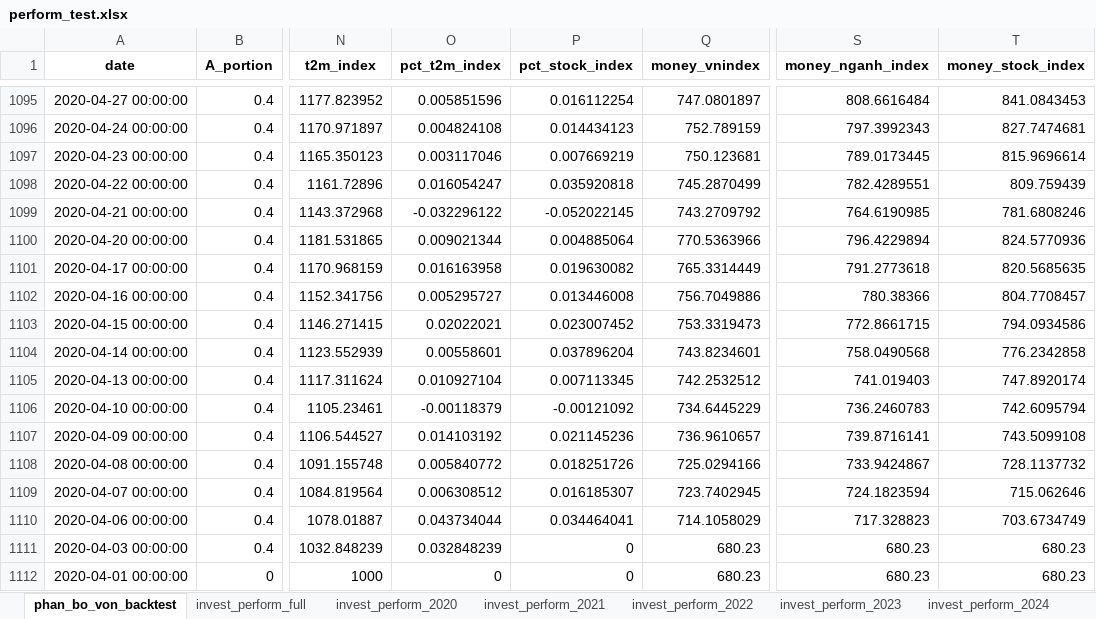
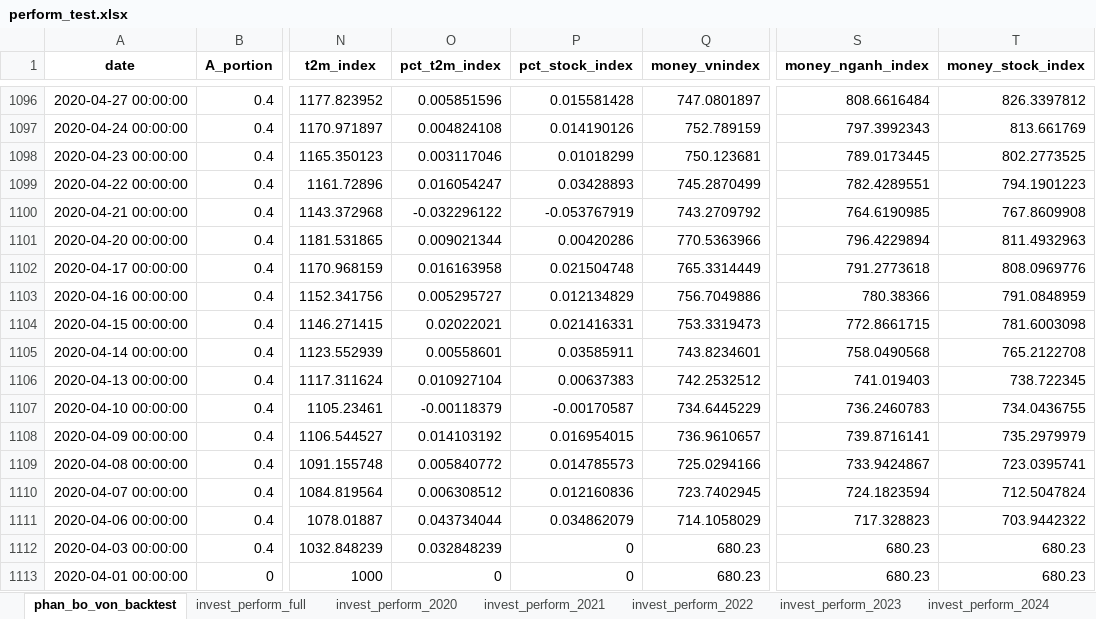
Before and after one commit to twan507/t2m-pycode, an Excel workbook: capital_allocation/back_test/perform_test.xlsx, sheet phan_bo_von_backtest, drawn as a sheet; only a part is shown, gaps mark what is left out; values as stored, in another font and other column widths than the file's, no borders; addresses are those after the commit; the diff covers the shown part only; the diff names each change by its address in the sheet, - before the commit and + after, or states it on an @@ line.

```diff
--- a/capital_allocation/back_test/perform_test.xlsx (sheet phan_bo_von_backtest)
+++ b/capital_allocation/back_test/perform_test.xlsx (sheet phan_bo_von_backtest)
-P1096 (pct_stock_index): 0.016112254
+P1096 (pct_stock_index): 0.015581428
-T1096 (money_stock_index): 841.0843453
+T1096 (money_stock_index): 826.3397812
-P1097 (pct_stock_index): 0.014434123
+P1097 (pct_stock_index): 0.014190126
-T1097 (money_stock_index): 827.7474681
+T1097 (money_stock_index): 813.661769
-P1098 (pct_stock_index): 0.007669219
+P1098 (pct_stock_index): 0.01018299
-T1098 (money_stock_index): 815.9696614
+T1098 (money_stock_index): 802.2773525
-P1099 (pct_stock_index): 0.035920818
+P1099 (pct_stock_index): 0.03428893
-T1099 (money_stock_index): 809.759439
+T1099 (money_stock_index): 794.1901223
-P1100 (pct_stock_index): -0.052022145
+P1100 (pct_stock_index): -0.053767919
-T1100 (money_stock_index): 781.6808246
+T1100 (money_stock_index): 767.8609908
-P1101 (pct_stock_index): 0.004885064
+P1101 (pct_stock_index): 0.00420286
-T1101 (money_stock_index): 824.5770936
+T1101 (money_stock_index): 811.4932963
-P1102 (pct_stock_index): 0.019630082
+P1102 (pct_stock_index): 0.021504748
-T1102 (money_stock_index): 820.5685635
+T1102 (money_stock_index): 808.0969776
-P1103 (pct_stock_index): 0.013446008
+P1103 (pct_stock_index): 0.012134829
-T1103 (money_stock_index): 804.7708457
+T1103 (money_stock_index): 791.0848959
-P1104 (pct_stock_index): 0.023007452
+P1104 (pct_stock_index): 0.021416331
-T1104 (money_stock_index): 794.0934586
+T1104 (money_stock_index): 781.6003098
-P1105 (pct_stock_index): 0.037896204
+P1105 (pct_stock_index): 0.03585911
-T1105 (money_stock_index): 776.2342858
+T1105 (money_stock_index): 765.2122708
-P1106 (pct_stock_index): 0.007113345
+P1106 (pct_stock_index): 0.00637383
-T1106 (money_stock_index): 747.8920174
+T1106 (money_stock_index): 738.722345
-P1107 (pct_stock_index): -0.00121092
+P1107 (pct_stock_index): -0.00170587
-T1107 (money_stock_index): 742.6095794
+T1107 (money_stock_index): 734.0436755
-P1108 (pct_stock_index): 0.021145236
+P1108 (pct_stock_index): 0.016954015
-T1108 (money_stock_index): 743.5099108
+T1108 (money_stock_index): 735.2979979
-P1109 (pct_stock_index): 0.018251726
+P1109 (pct_stock_index): 0.014785573
-T1109 (money_stock_index): 728.1137732
+T1109 (money_stock_index): 723.0395741
-P1110 (pct_stock_index): 0.016185307
+P1110 (pct_stock_index): 0.012160836
-T1110 (money_stock_index): 715.062646
+T1110 (money_stock_index): 712.5047824
-P1111 (pct_stock_index): 0.034464041
+P1111 (pct_stock_index): 0.034862079
-T1111 (money_stock_index): 703.6734749
+T1111 (money_stock_index): 703.9442322
```
Also changed, not shown: 1 added row and 1427 edited cells elsewhere in this sheet, sheet invest_perform_full, sheet full_traded_stock_history, sheet invest_perform_2020, sheet invest_perform_2021, sheet invest_perform_2022, sheet invest_perform_2023, 1 more sheet, capital_allocation/back_test/test_data.xlsx, 2 other files.
